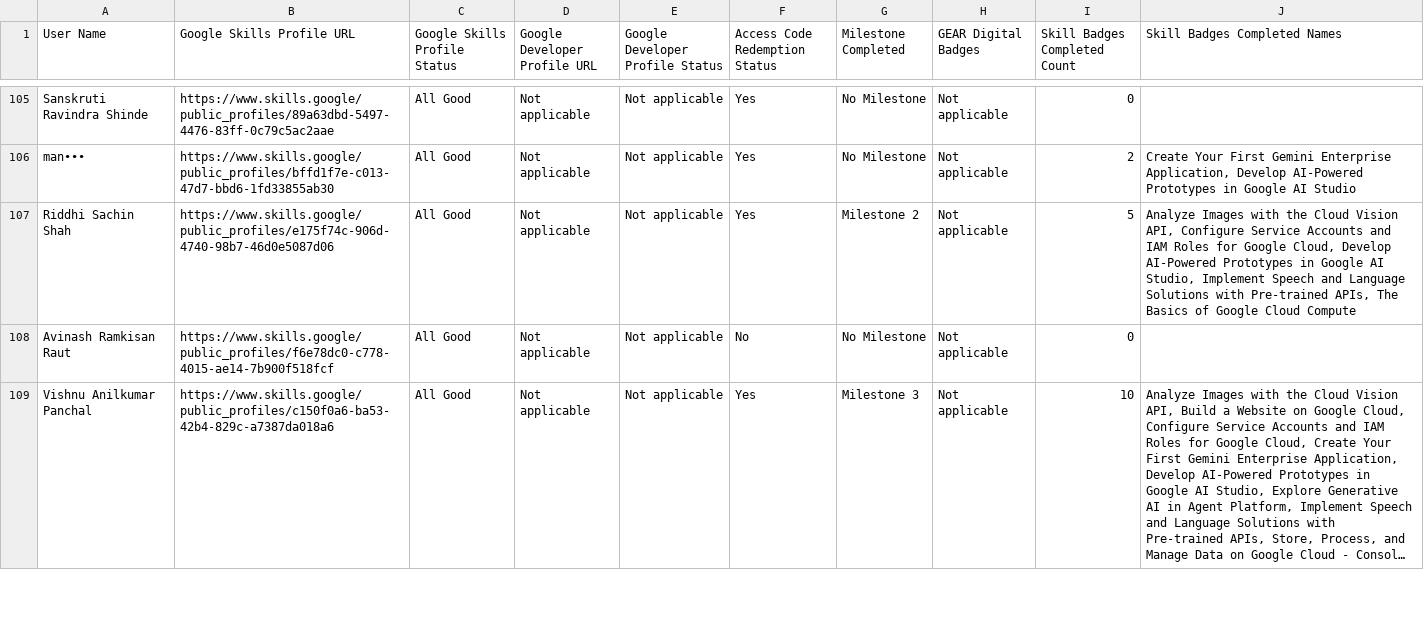
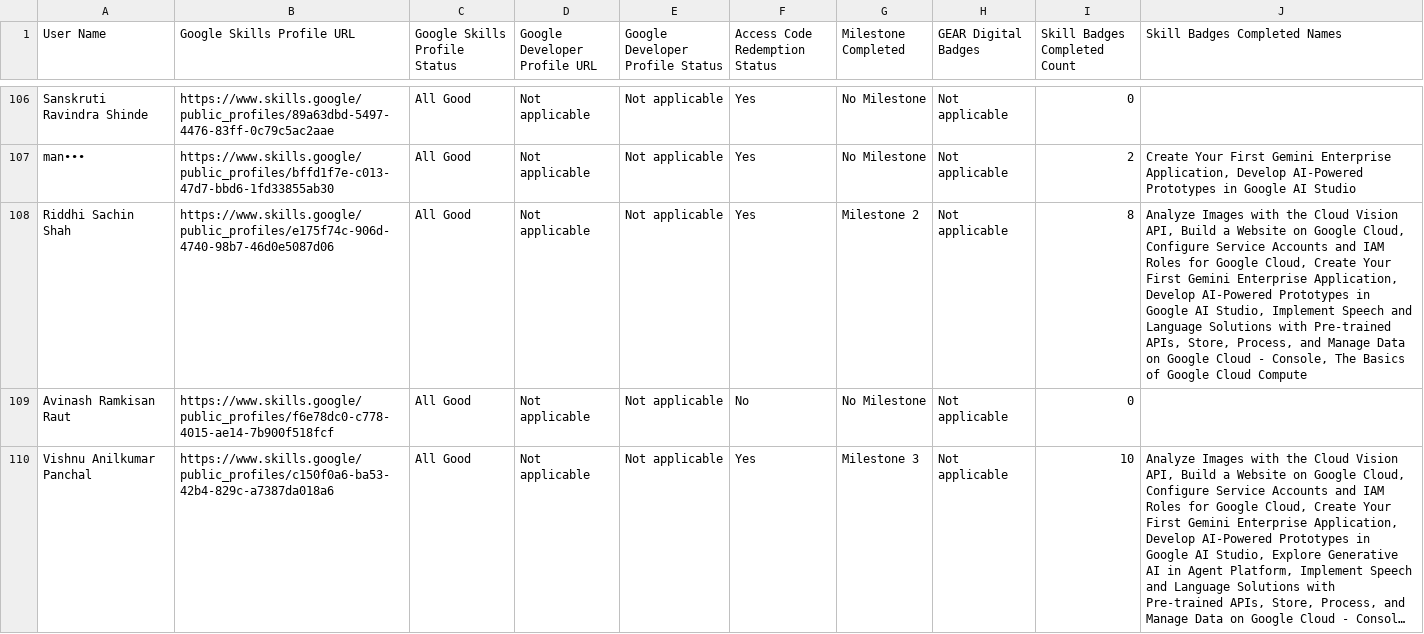
Before and after one commit to omkardbz123/Gclc-2026-tracker, a CSV file: data/data.csv, drawn as a sheet; only a part is shown, gaps mark what is left out; long unchanged cells end in …; the diff covers the shown part only.

Commit message:
Data update 2026-11-15 (238 participants)

```diff
--- a/data/data.csv
+++ b/data/data.csv
@@ -106,3 +107,3 @@ Sanskruti Ravindra Shinde,https://www.skills.google/public_profiles/89a63dbd-549
 man•••,https://www.skills.google/public_profiles/bffd1f7e-c013-47d7-bbd6-1fd33855ab30,All Good,Not applicable,Not applicable,Yes,No Milestone,Not applicable,2,"Create Your First Gemini Enterprise Application, Develop AI-Powered Prototypes in Google AI Studio"
-Riddhi Sachin Shah,https://www.skills.google/public_profiles/e175f74c-906d-4740-98b7-46d0e5087d06,All Good,Not applicable,Not applicable,Yes,Milestone 2,Not applicable,5,"Analyze Images with the Cloud Vision API, Configure Service Accounts and IAM Roles for Google Cloud, Develop AI-Powered Prototypes in Google AI Studio, Implement Speech and Language Solutions with Pre-trained APIs, The Basics of Google Cloud Compute"
+Riddhi Sachin Shah,https://www.skills.google/public_profiles/e175f74c-906d-4740-98b7-46d0e5087d06,All Good,Not applicable,Not applicable,Yes,Milestone 2,Not applicable,8,"Analyze Images with the Cloud Vision API, Build a Website on Google Cloud, Configure Service Accounts and IAM Roles for Google Cloud, Create Your First Gemini Enterprise Application, Develop AI-Powered Prototypes in Google AI Studio, Implement Speech and Language Solutions with Pre-trained APIs, Store, Process, and Manage Data on Google Cloud - Console, The Basics of Google Cloud Compute"
 Avinash Ramkisan Raut,https://www.skills.google/public_profiles/f6e78dc0-c778-4015-ae14-7b900f518fcf,All Good,Not applicable,Not applicable,No,No Milestone,Not applicable,0,
```
Also changed, not shown: 1 added row and 18 edited cells elsewhere in this file, 2 other files.
